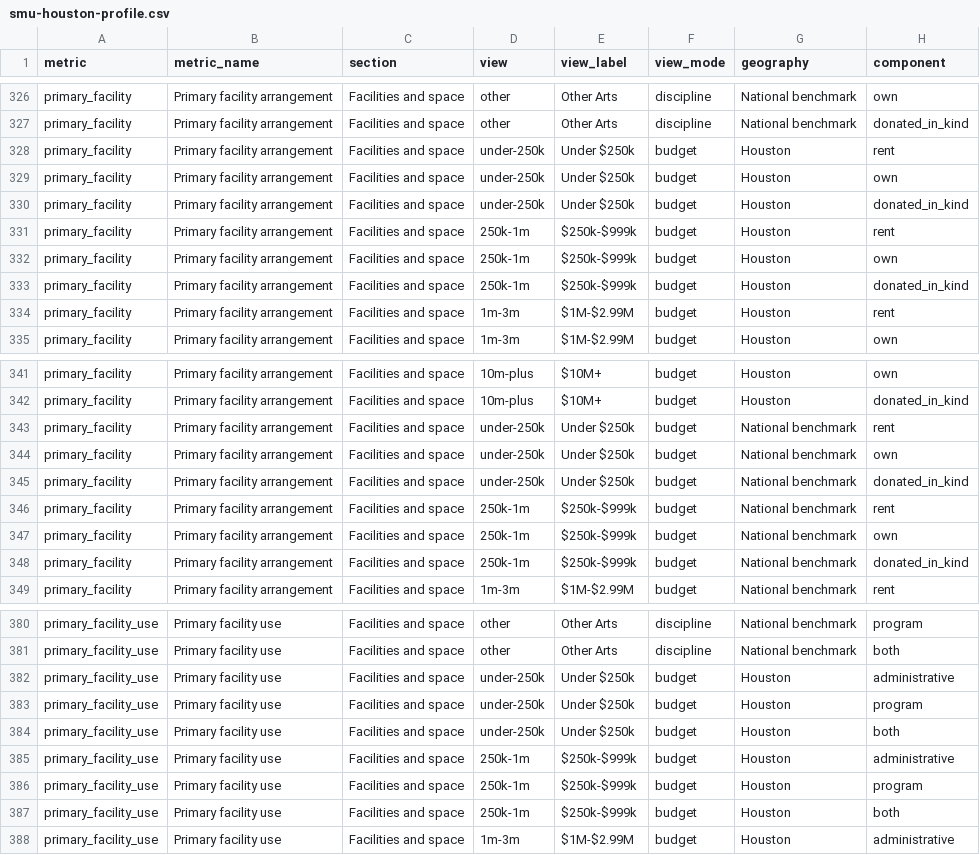
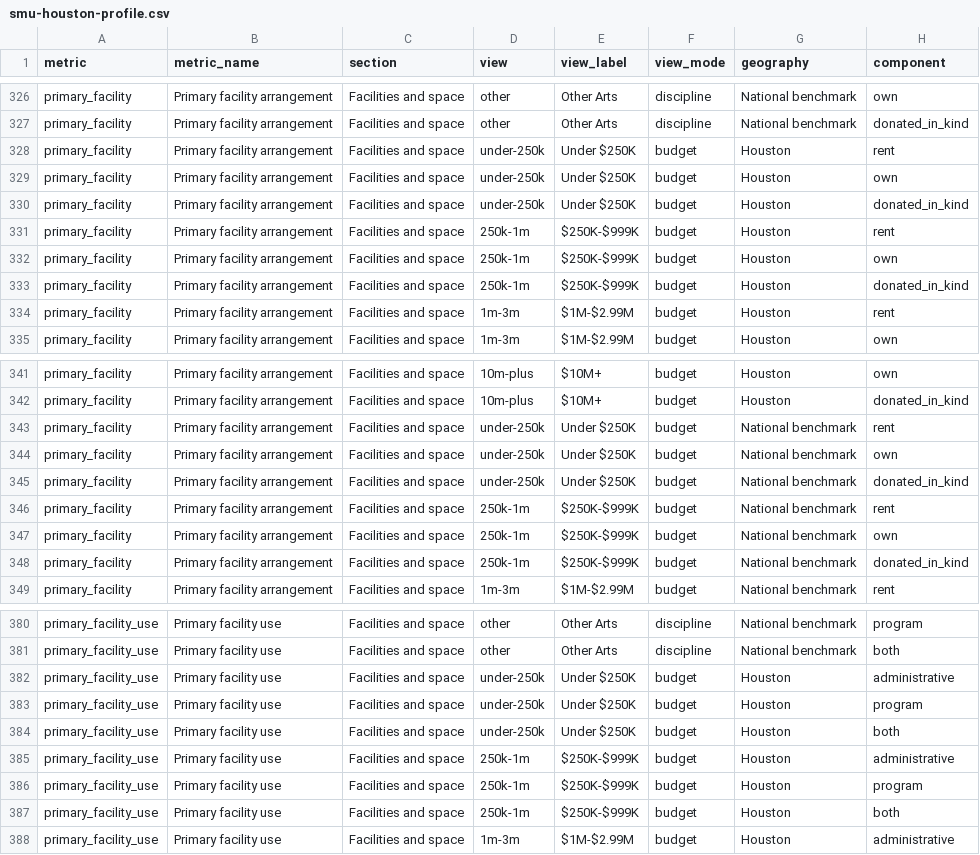
Before and after one commit to haatx/resource-hub, a CSV file: data/smu-houston-profile.csv, drawn as a sheet; only a part is shown, gaps mark what is left out; the diff covers the shown part only; the diff names each change by its address in the sheet, - before the commit and + after, or states it on an @@ line.

```diff
--- a/data/smu-houston-profile.csv
+++ b/data/smu-houston-profile.csv
-E328:E330 (view_label): Under $250k
+E328:E330 (view_label): Under $250K
-E331:E333 (view_label): $250k-$999k
+E331:E333 (view_label): $250K-$999K
-E343:E345 (view_label): Under $250k
+E343:E345 (view_label): Under $250K
-E346:E348 (view_label): $250k-$999k
+E346:E348 (view_label): $250K-$999K
-E382:E384 (view_label): Under $250k
+E382:E384 (view_label): Under $250K
-E385:E387 (view_label): $250k-$999k
+E385:E387 (view_label): $250K-$999K
```
Also changed, not shown: 70 edited cells elsewhere in this file, 6 other files.
